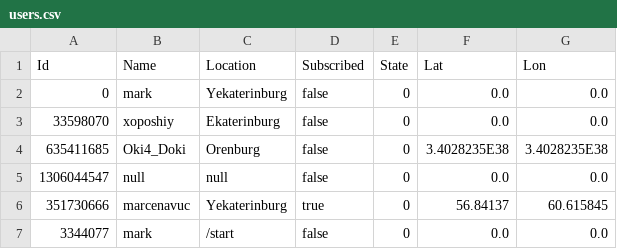
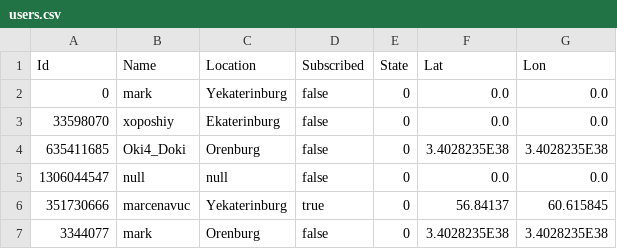
Before and after one commit to marcenavuc/JavaTeleBot, a CSV file: JavaBot/src/main/resources/users.csv, drawn as a sheet.

```diff
--- a/JavaBot/src/main/resources/users.csv
+++ b/JavaBot/src/main/resources/users.csv
@@ -6,2 +6,2 @@ Id,Name,Location,Subscribed,State,Lat,Lon
 351730666,marcenavuc,Yekaterinburg,true,0,56.84137,60.615845
-3344077,mark,/start,false,0,0.0,0.0
+3344077,mark,Orenburg,false,0,3.4028235E38,3.4028235E38
```
Also changed, not shown: 4 other files.
